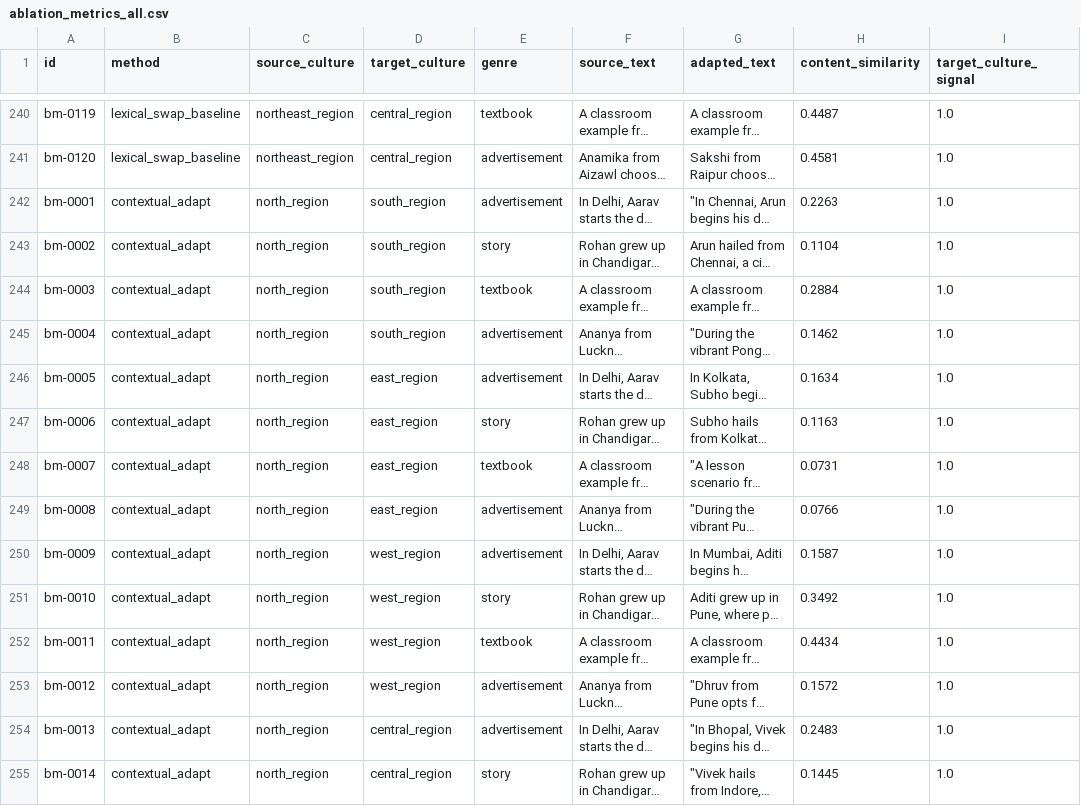
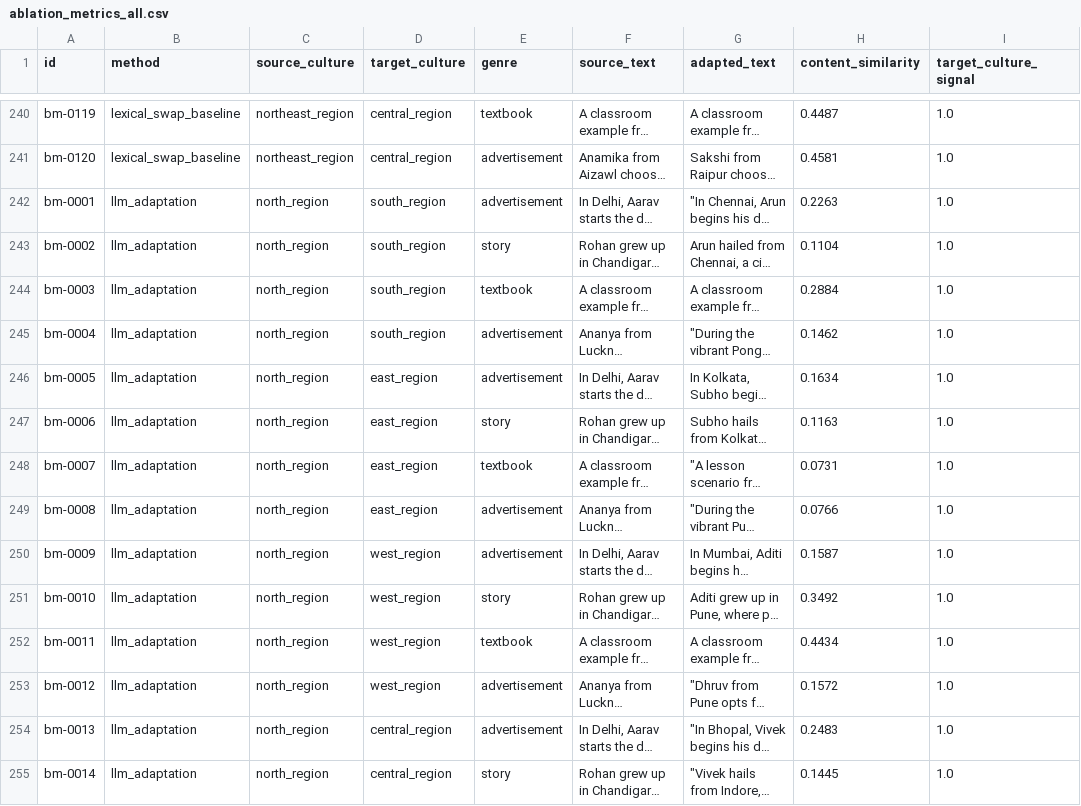
Before and after one commit to cs24mtech11007/Evaluation-of-Culturally-Adapted-Text, a CSV file: outputs/final_ablation_llm/ablation_metrics_all.csv, drawn as a sheet; only a part is shown, gaps mark what is left out; long unchanged cells end in …; the diff covers the shown part only; the diff names each change by its address in the sheet, - before the commit and + after, or states it on an @@ line.

```diff
--- a/outputs/final_ablation_llm/ablation_metrics_all.csv
+++ b/outputs/final_ablation_llm/ablation_metrics_all.csv
-B242:B255 (method): contextual_adapt
+B242:B255 (method): llm_adaptation
```
Also changed, not shown: 106 edited cells elsewhere in this file, outputs/final_ablation_llm/ablation_pairwise_composite.csv, outputs/final_ablation_llm/ablation_summary.csv, 10 other files.
